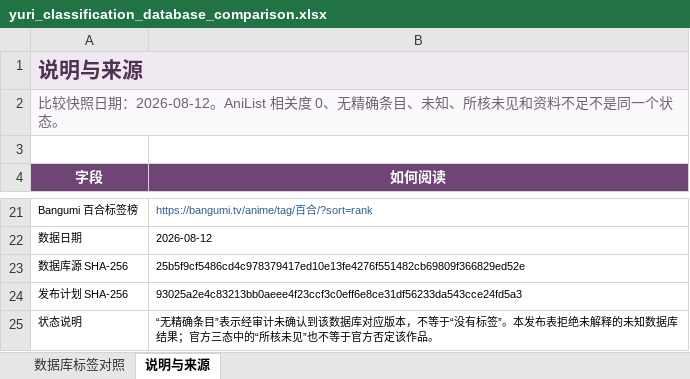
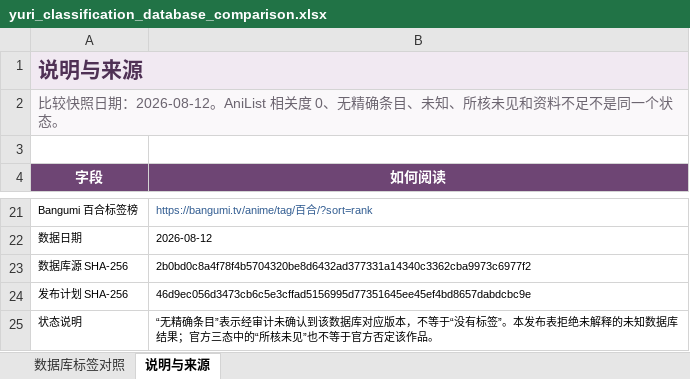
Before and after one commit to L-M-Sherlock/yuri-classification-archive, an Excel workbook: data/yuri_classification_database_comparison.xlsx, sheet 说明与来源, drawn as a sheet; only a part is shown, gaps mark what is left out; values as stored, in another font and other column widths than the file's, no borders; the diff names each change by its address in the sheet, - before the commit and + after, or states it on an @@ line.

```diff
--- a/data/yuri_classification_database_comparison.xlsx (sheet 说明与来源)
+++ b/data/yuri_classification_database_comparison.xlsx (sheet 说明与来源)
-B23 (如何阅读): 25b5f9cf5486cd4c978379417ed10e13fe4276f551482cb69809f366829ed52e
+B23 (如何阅读): 2b0bd0c8a4f78f4b5704320be8d6432ad377331a14340c3362cba9973c6977f2
-B24 (如何阅读): 93025a2e4c83213bb0aeee4f23ccf3c0eff6e8ce31df56233da543cce24fd5a3
+B24 (如何阅读): 46d9ec056d3473cb6c5e3cffad5156995d77351645ee45ef4bd8657dabdcbc9e
```
Also changed, not shown: data/yuri_classification_views.xlsx, 13 other files.
